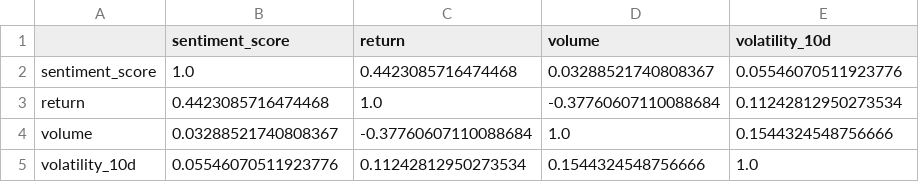
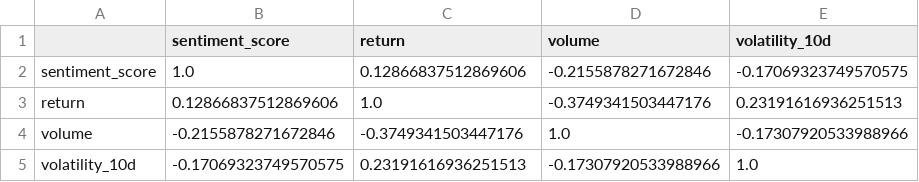
Before and after one commit to Jahdo-Vpool/Dissertation_IT_Artefact, a CSV file: results/SPY_correlation_matrix.csv, drawn as a sheet.

```diff
--- a/results/SPY_correlation_matrix.csv
+++ b/results/SPY_correlation_matrix.csv
@@ -1,5 +1,5 @@
 ,sentiment_score,return,volume,volatility_10d
-sentiment_score,1.0,0.4423085716474468,0.03288521740808367,0.05546070511923776
-return,0.4423085716474468,1.0,-0.37760607110088684,0.11242812950273534
-volume,0.03288521740808367,-0.37760607110088684,1.0,0.1544324548756666
-volatility_10d,0.05546070511923776,0.11242812950273534,0.1544324548756666,1.0
+sentiment_score,1.0,0.12866837512869606,-0.2155878271672846,-0.17069323749570575
+return,0.12866837512869606,1.0,-0.3749341503447176,0.23191616936251513
+volume,-0.2155878271672846,-0.3749341503447176,1.0,-0.17307920533988966
+volatility_10d,-0.17069323749570575,0.23191616936251513,-0.17307920533988966,1.0
```
Also changed, not shown: results/SPY_volatility_analysis.csv, results/TAN_volatility_analysis.csv, 20 other files.
